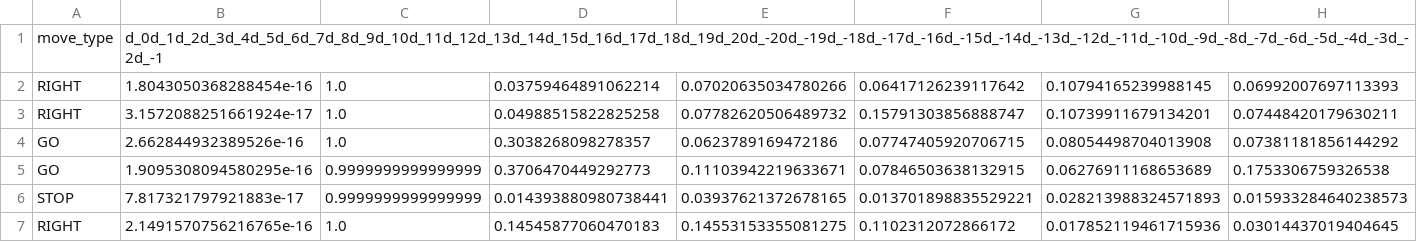
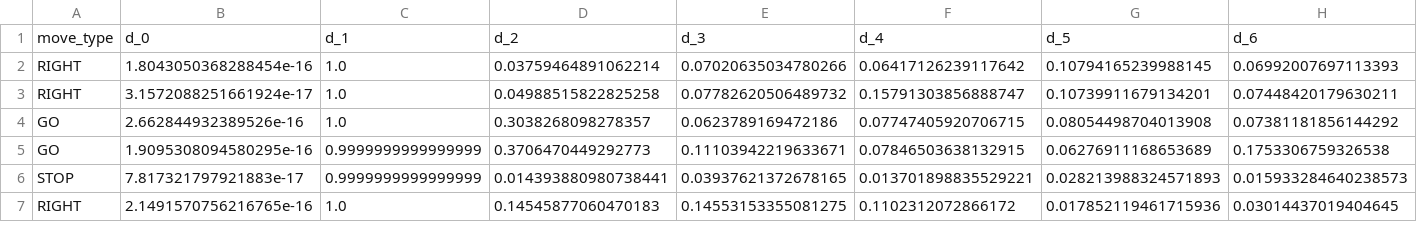
Before and after one commit to hzhucn/gesture_controlled_robot, a CSV file: dataset_norm.csv, drawn as a sheet; only a part is shown; removed rows and columns are numbered as before the commit, all else as after; rows hold the shown columns only; the diff names each change by its address in the sheet, - before the commit and + after, or states it on an @@ line.

Commit message:
'dataset_norm'

```diff
--- a/dataset_norm.csv
+++ b/dataset_norm.csv
-row 1: move_type | d_0d_1d_2d_3d_4d_5d_6d_7d_8d_9d_10d_11d_12d_13d_14d_15d_16d_17d_18d_19d_20d_-20d_-19d_-18d_-17d_-16d_-15d_-14d_-13d_-12d_-11d_-10d_-9d_-8d_-7d_-6d_-5d_-4d_-3d_-2d_-1
+row 1: move_type | d_0 | d_1 | d_2 | d_3 | d_4 | d_5 | d_6
```
